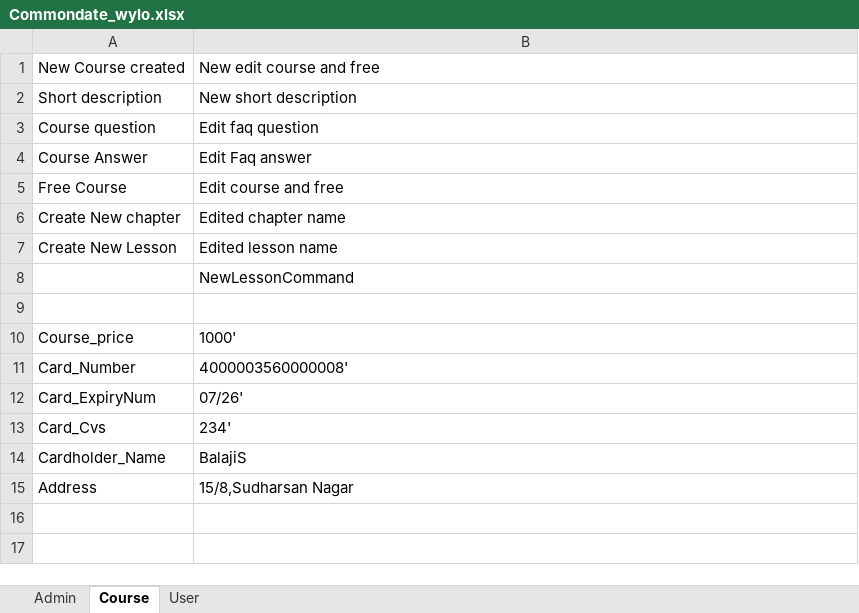
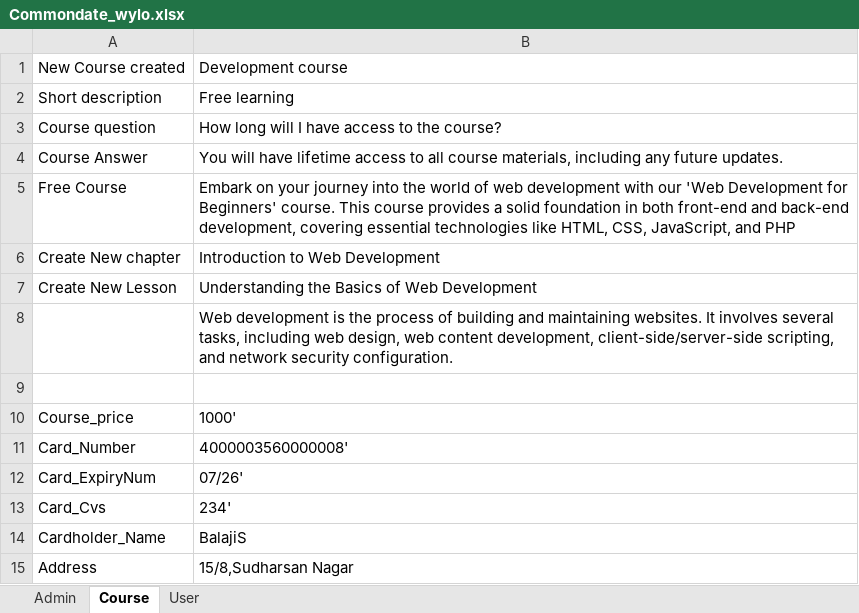
Before and after one commit to balajiwylo/automation, an Excel workbook: target/test-classes/Commondate_wylo.xlsx, sheet Course, drawn as a sheet; values as stored, in another font and other column widths than the file's, no borders; the diff names each change by its address in the sheet, - before the commit and + after, or states it on an @@ line.

Commit message:
Updated script

```diff
--- a/target/test-classes/Commondate_wylo.xlsx (sheet Course)
+++ b/target/test-classes/Commondate_wylo.xlsx (sheet Course)
-B1: New edit course and free
+B1: Development course
-B2: New short description
+B2: Free learning
-B3: Edit faq question
+B3: How long will I have access to the course?
-B4: Edit Faq answer
+B4: You will have lifetime access to all course materials, including any future updates.
-B5: Edit course and free
+B5: Embark on your journey into the world of web development with our 'Web Development for Beginners' course. This course provides a solid foundation in both front-end and back-end development, covering essential technologies like HTML, CSS, JavaScript, and PHP
-B6: Edited chapter name
+B6: Introduction to Web Development
-B7: Edited lesson name
+B7: Understanding the Basics of Web Development
-B8: NewLessonCommand
+B8: Web development is the process of building and maintaining websites. It involves several tasks, including web design, web content development, client-side/server-side scripting, and network security configuration.
```
Also changed, not shown: 20 other files.
